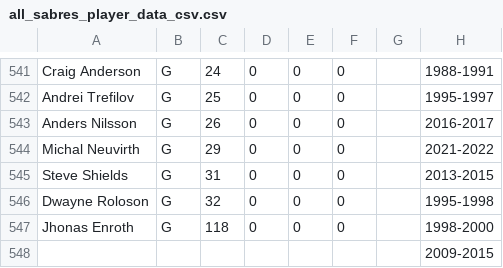
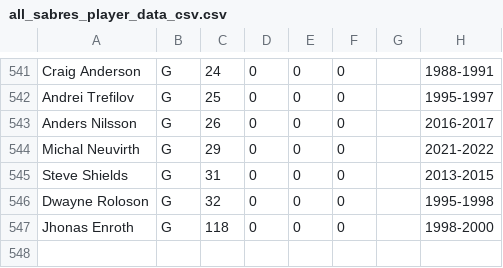
Before and after one commit to wpdoughe/CSE-460-Project, a CSV file: csv_files/all_sabres_player_data_csv.csv, drawn as a sheet; only a part is shown, gaps mark what is left out; the diff names each change by its address in the sheet, - before the commit and + after, or states it on an @@ line.

Commit message:
Added players data to db

```diff
--- a/csv_files/all_sabres_player_data_csv.csv
+++ b/csv_files/all_sabres_player_data_csv.csv
-row 548:  |  |  |  |  |  |  | 2009-2015
```
Also changed, not shown: 1 other file.
